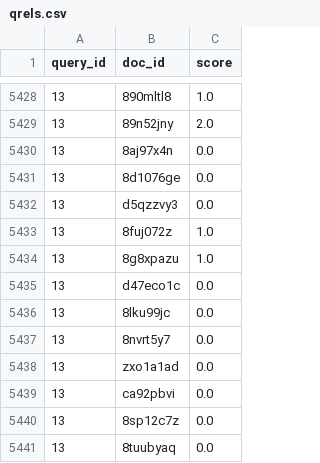
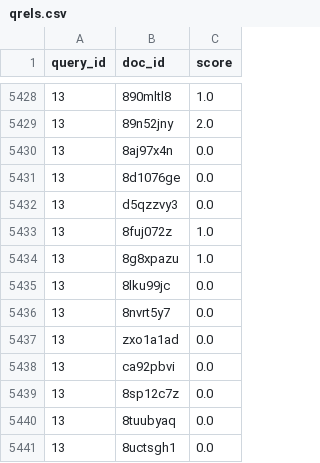
Before and after one commit to pieberson/Context_Scholar, a CSV file: qrels.csv, drawn as a sheet; only a part is shown, gaps mark what is left out; the shorter side is filled out with more unchanged rows; the diff names each change by its address in the sheet, - before the commit and + after, or states it on an @@ line.

Commit message:
fix column issue

```diff
--- a/qrels.csv
+++ b/qrels.csv
-row 5435: 13 | d47eco1c | 0.0
```
Also changed, not shown: 1 other file.
